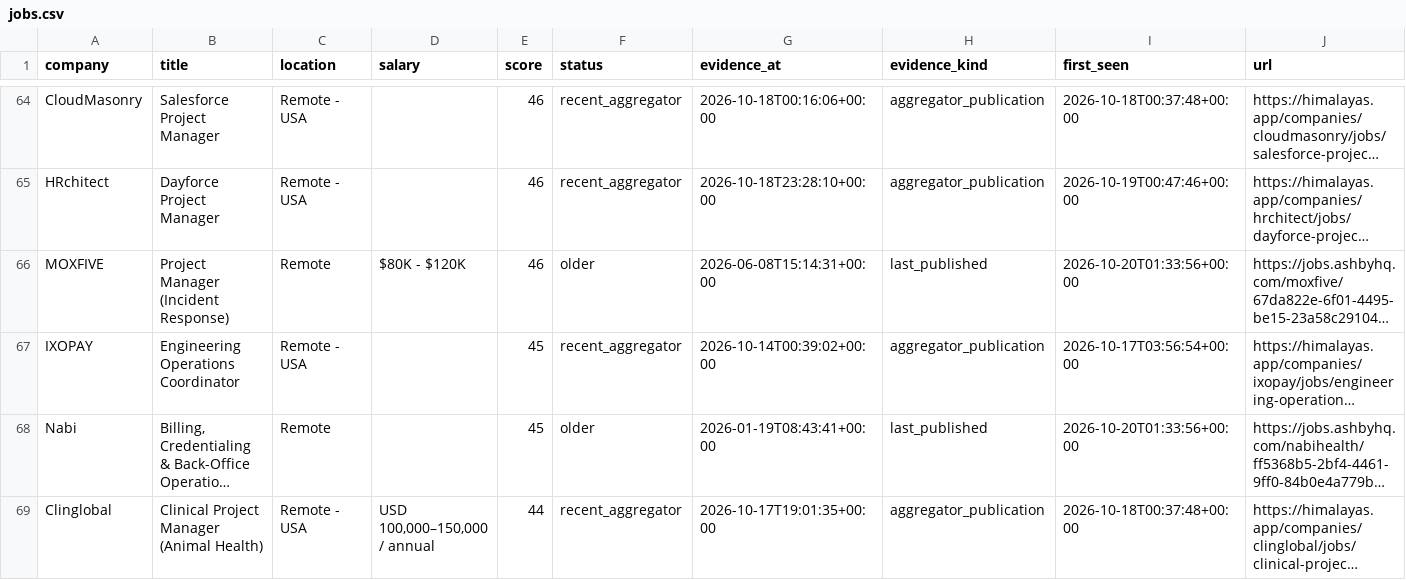
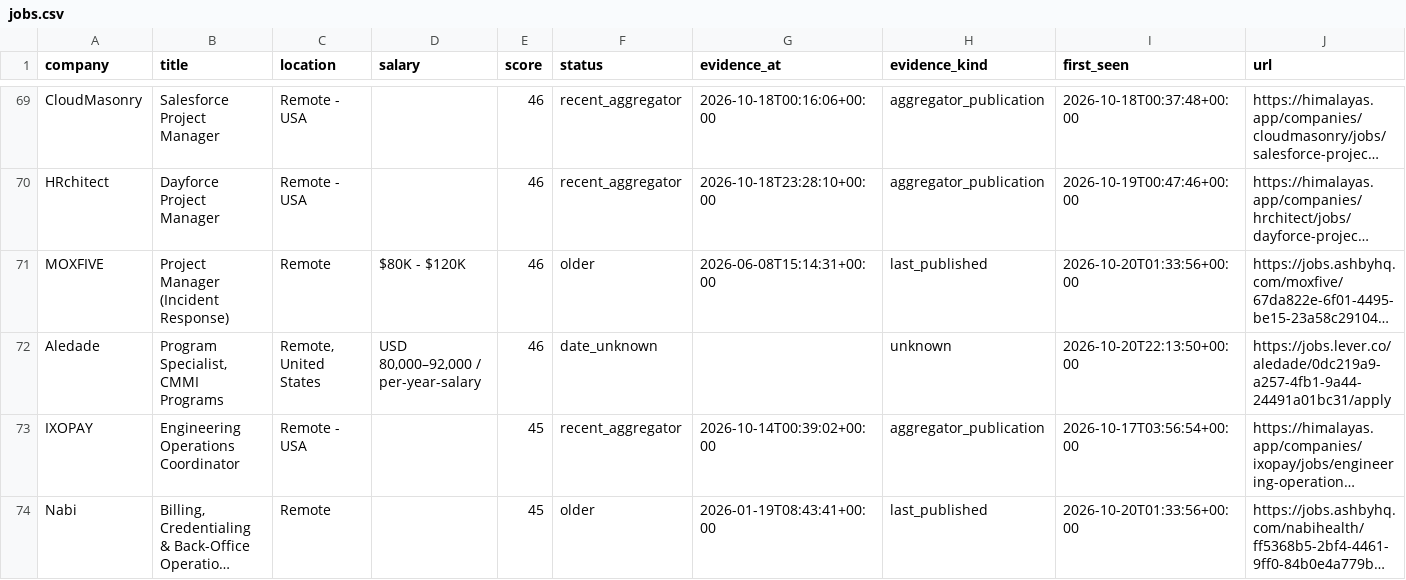
Before and after one commit to NIKHIL5771/boston-pm-radar, a CSV file: out/jobs.csv, drawn as a sheet; only a part is shown, gaps mark what is left out; the shorter side is filled out with more unchanged rows; long unchanged cells end in …; the diff covers the shown part only; the diff names each change by its address in the sheet, - before the commit and + after, or states it on an @@ line.

```diff
--- a/out/jobs.csv
+++ b/out/jobs.csv
+row 72: Aledade | Program Specialist, CMMI Programs | Remote, United States | USD 80,000–92,000 / per-year-salary | 46 | date_unknown |  | unknown | 2026-10-20T22:13:50+00:00 | https://jobs.lever.co/aledade/0dc219a9-a257-4fb1-9a44-24491a01bc31/apply
```
Also changed, not shown: 7 added rows and 1 edited cell elsewhere in this file, out/employers_with_matches.csv, out/source_health.csv, 4 other files.
